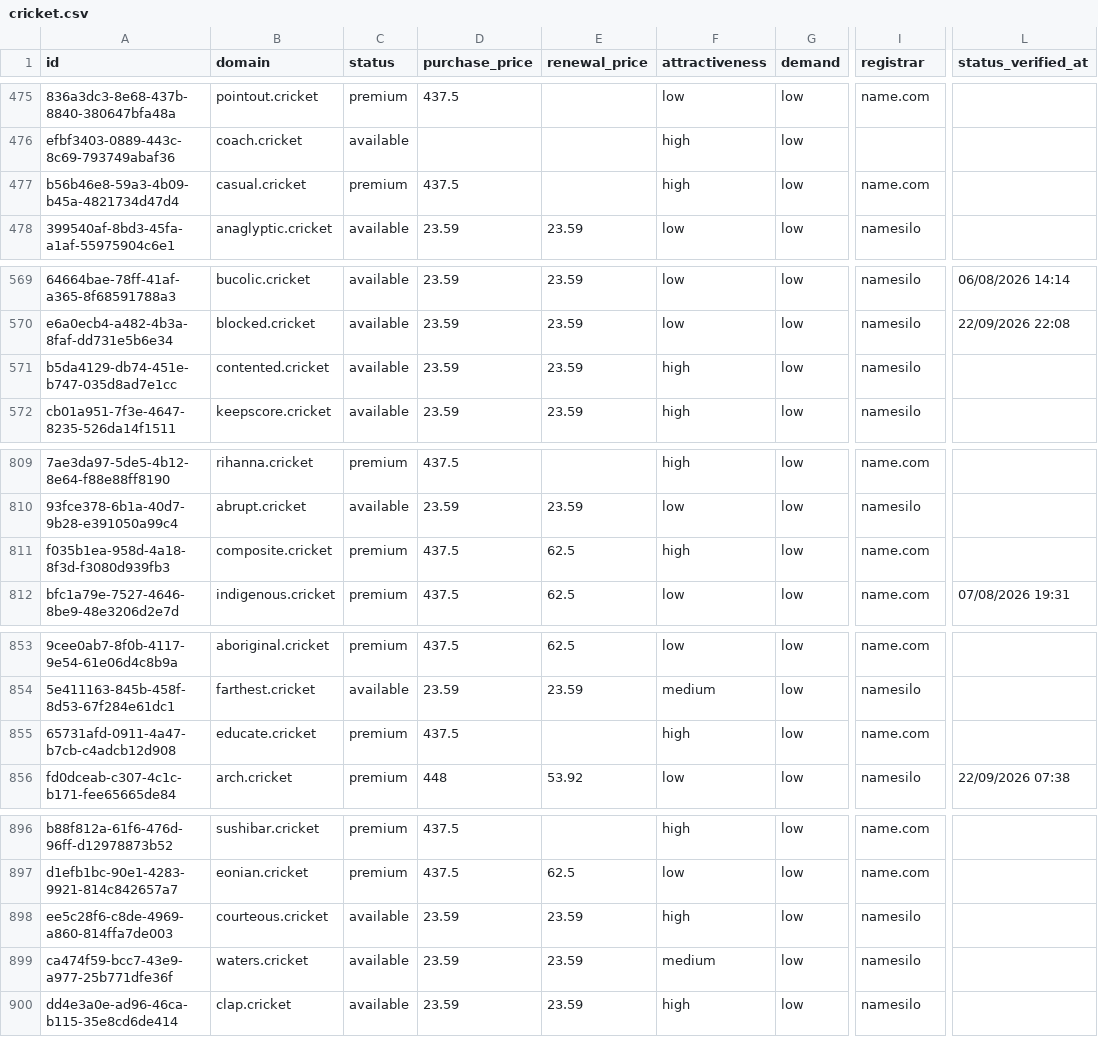
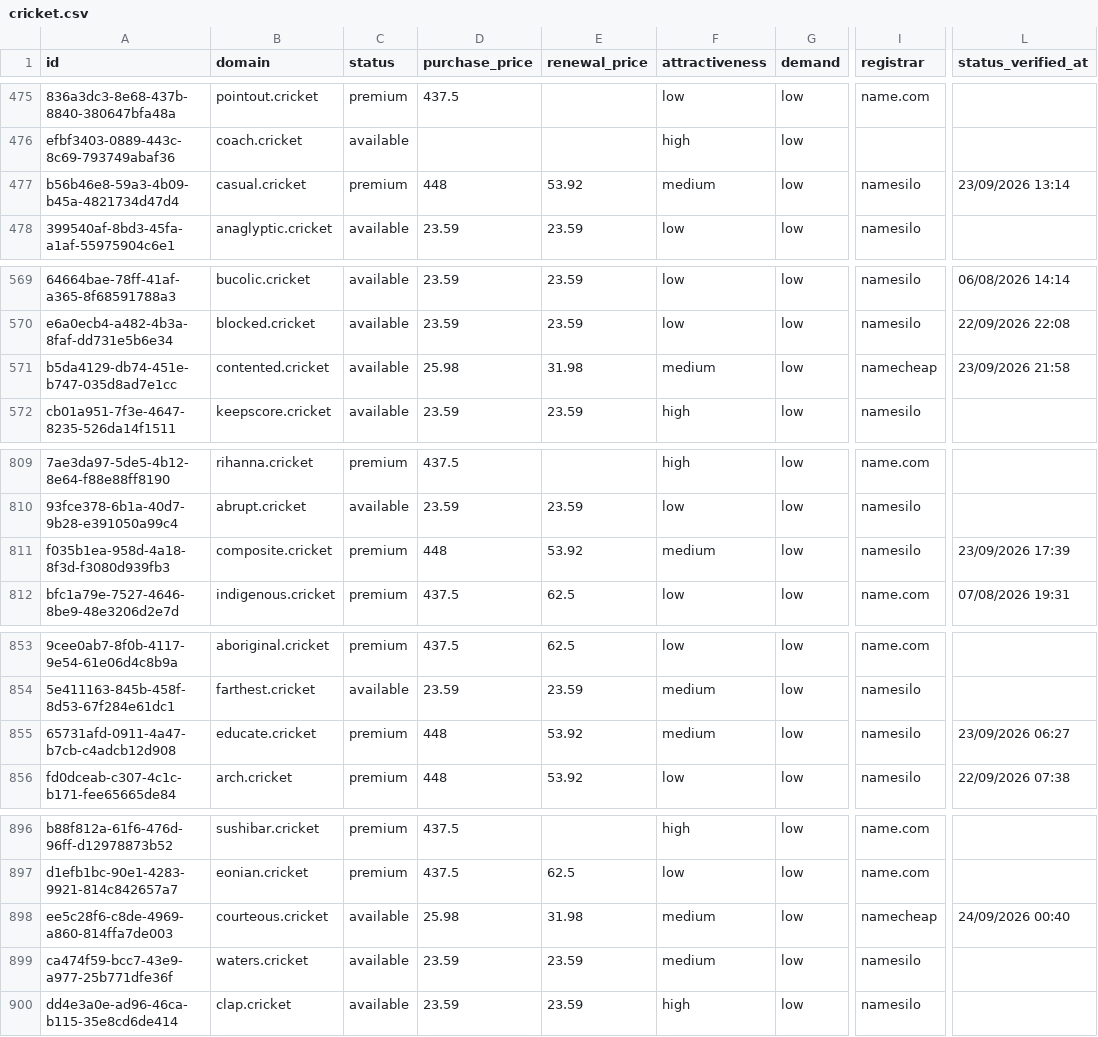
Before and after one commit to UniqueDomains/cricket-oneword-domains, a CSV file: cricket.csv, drawn as a sheet; only a part is shown, gaps mark what is left out; the diff covers the shown part only; the diff names each change by its address in the sheet, - before the commit and + after, or states it on an @@ line.

```diff
--- a/cricket.csv
+++ b/cricket.csv
-D477 (purchase_price): 437.5
+D477 (purchase_price): 448
-E477 (renewal_price): (empty)
+E477 (renewal_price): 53.92
-F477 (attractiveness): high
+F477 (attractiveness): medium
-I477 (registrar): name.com
+I477 (registrar): namesilo
-L477 (status_verified_at): (empty)
+L477 (status_verified_at): 23/09/2026 13:14
-D571 (purchase_price): 23.59
+D571 (purchase_price): 25.98
-E571 (renewal_price): 23.59
+E571 (renewal_price): 31.98
-F571 (attractiveness): high
+F571 (attractiveness): medium
-I571 (registrar): namesilo
+I571 (registrar): namecheap
-L571 (status_verified_at): (empty)
+L571 (status_verified_at): 23/09/2026 21:58
-D811 (purchase_price): 437.5
+D811 (purchase_price): 448
-E811 (renewal_price): 62.5
+E811 (renewal_price): 53.92
-F811 (attractiveness): high
+F811 (attractiveness): medium
-I811 (registrar): name.com
+I811 (registrar): namesilo
-L811 (status_verified_at): (empty)
+L811 (status_verified_at): 23/09/2026 17:39
-D855 (purchase_price): 437.5
+D855 (purchase_price): 448
-E855 (renewal_price): (empty)
+E855 (renewal_price): 53.92
-F855 (attractiveness): high
+F855 (attractiveness): medium
-I855 (registrar): name.com
+I855 (registrar): namesilo
-L855 (status_verified_at): (empty)
+L855 (status_verified_at): 23/09/2026 06:27
-D898 (purchase_price): 23.59
+D898 (purchase_price): 25.98
-E898 (renewal_price): 23.59
+E898 (renewal_price): 31.98
-F898 (attractiveness): high
+F898 (attractiveness): medium
-I898 (registrar): namesilo
+I898 (registrar): namecheap
-L898 (status_verified_at): (empty)
+L898 (status_verified_at): 24/09/2026 00:40
```
Also changed, not shown: 90 edited cells elsewhere in this file, 4 other files.
